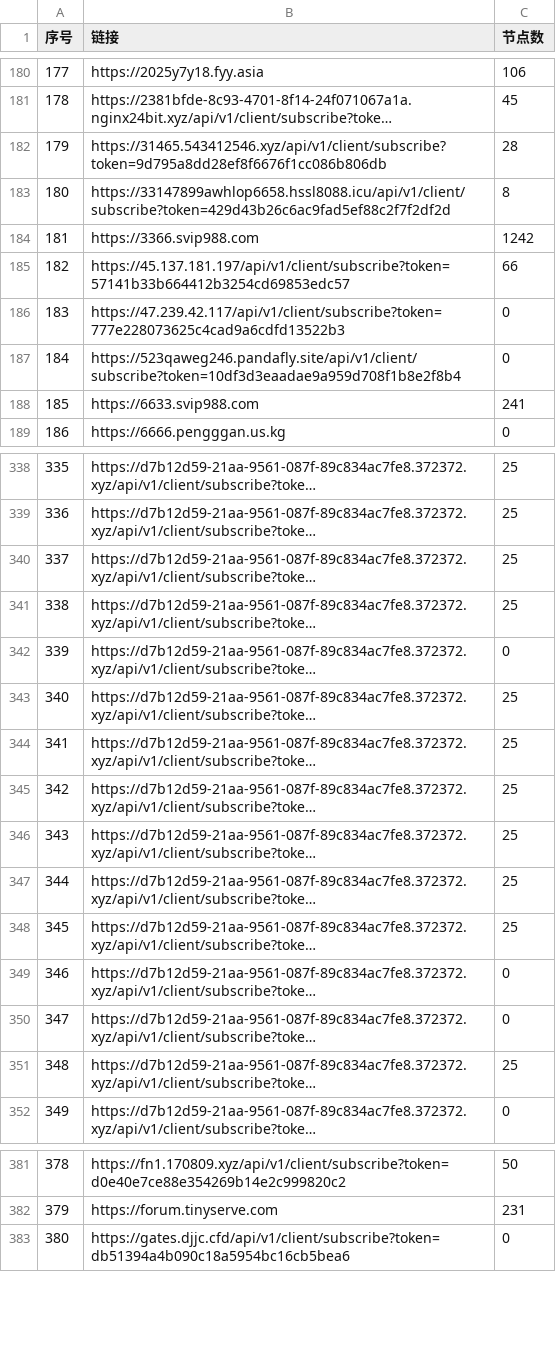
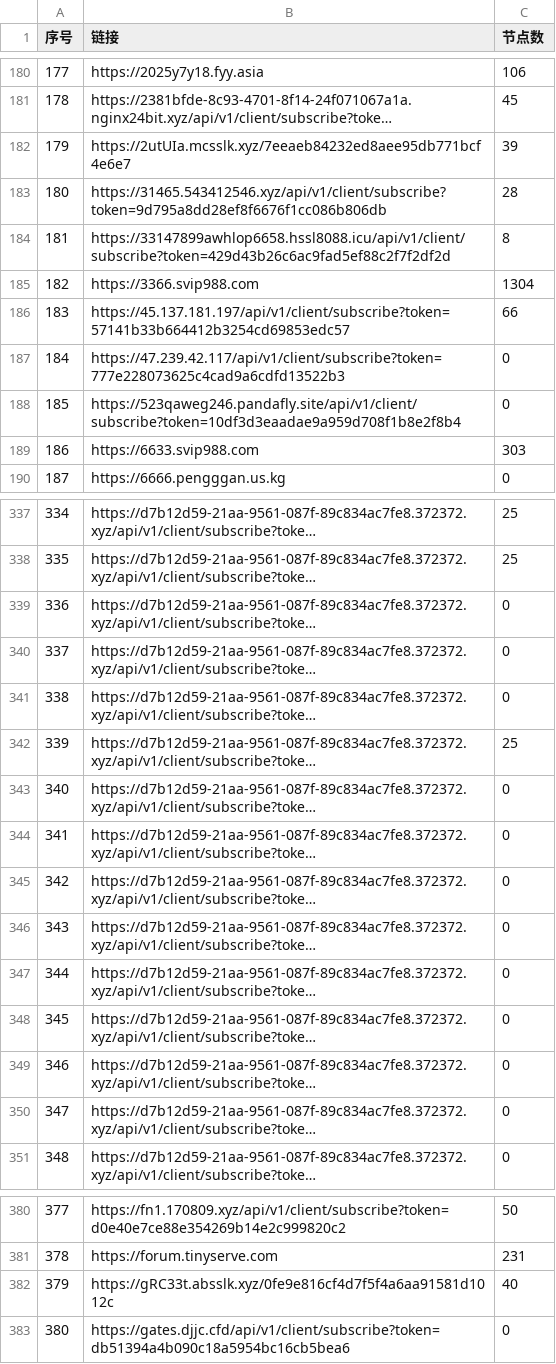
Before and after one commit to lcq61871/NoMoreWalls, a CSV file: list_result.csv, drawn as a sheet; only a part is shown, gaps mark what is left out; long unchanged cells end in …; addresses are those after the commit; the diff covers the shown part only; the diff names each change by its address in the sheet, - before the commit and + after, or states it on an @@ line.

```diff
--- a/list_result.csv
+++ b/list_result.csv
+row 182: 179 | https://2utUIa.mcsslk.xyz/7eeaeb84232ed8aee95db771bcf4e6e7 | 39
@@ column A (序号) renumbered between rows 183 and 381 @@
-C185 (节点数): 1242
+C185 (节点数): 1304
-C189 (节点数): 241
+C189 (节点数): 303
-C339:C340 (节点数): 25
+C339:C340 (节点数): 0
-C343:C347 (节点数): 25
+C343:C347 (节点数): 0
-C350 (节点数): 25
+C350 (节点数): 0
+row 382: 379 | https://gRC33t.absslk.xyz/0fe9e816cf4d7f5f4a6aa91581d1012c | 40
```
Also changed, not shown: 2 removed rows and 43 edited cells elsewhere in this file, 51 other files.
